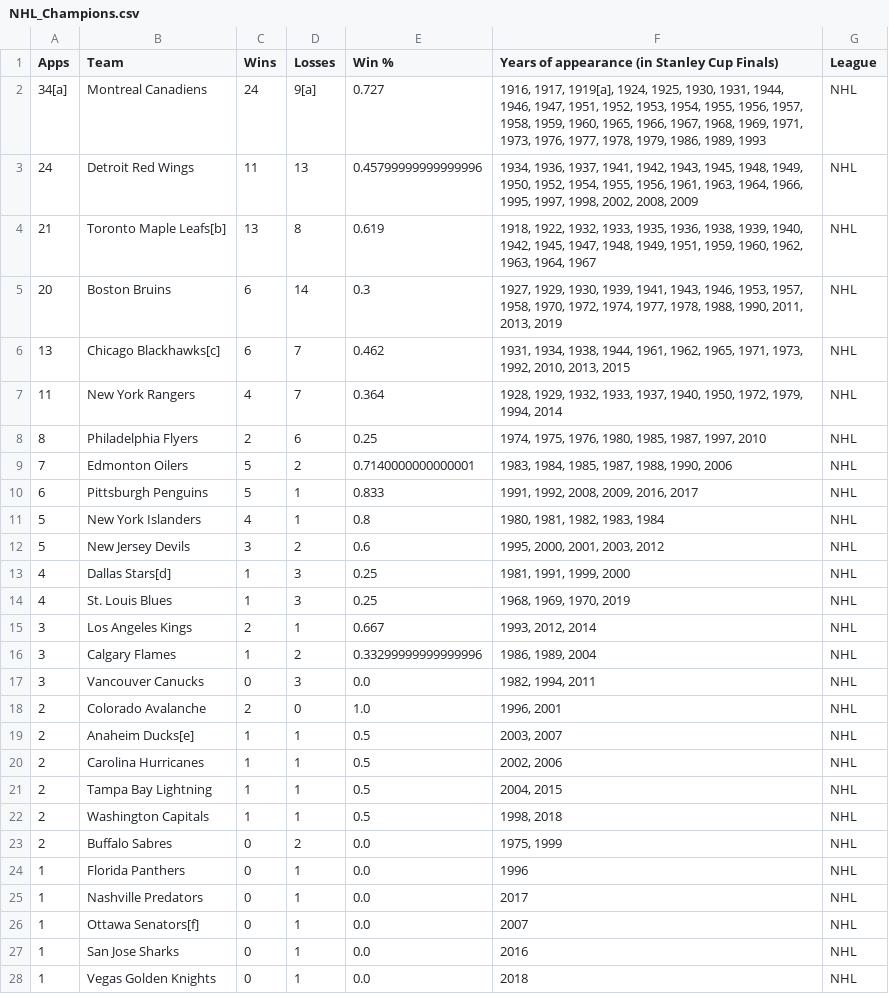
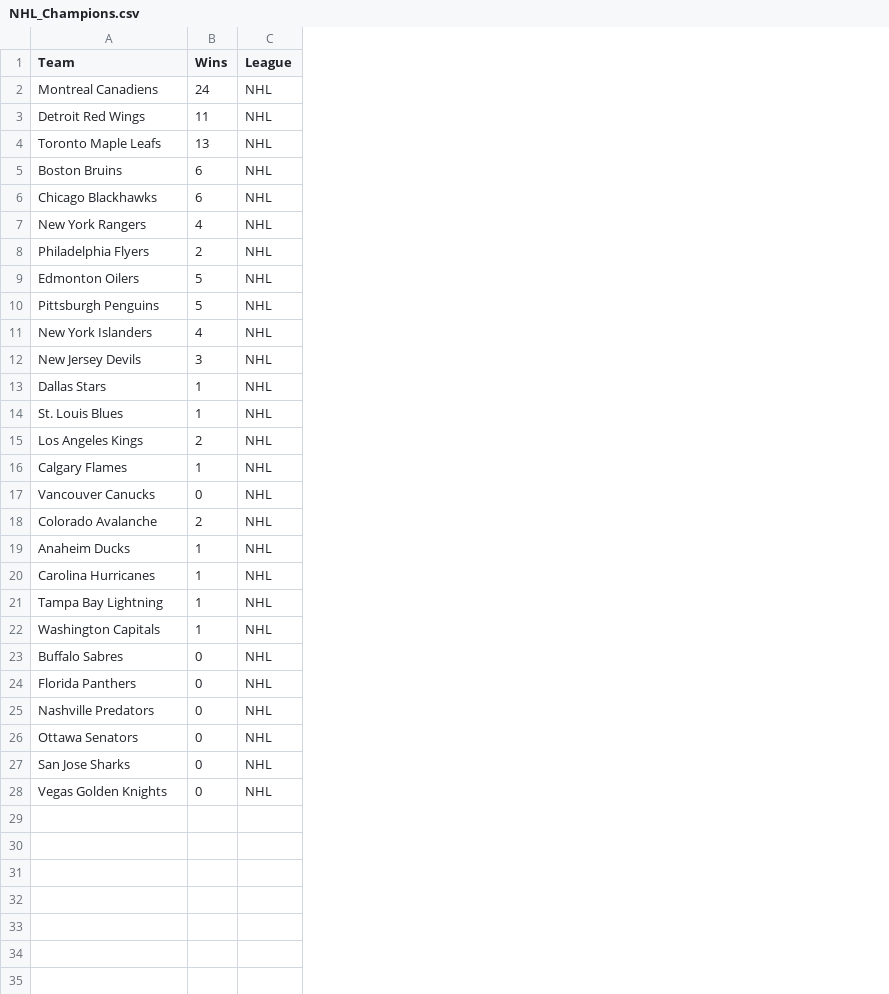
Before and after one commit to delafields/data-projects, a CSV file: sports-color-success/data/NHL_Champions.csv, drawn as a sheet; removed rows and columns are numbered as before the commit, all else as after; the diff names each change by its address in the sheet, - before the commit and + after, or states it on an @@ line.

```diff
--- a/sports-color-success/data/NHL_Champions.csv
+++ b/sports-color-success/data/NHL_Champions.csv
-column A (Apps), rows 2-28: 34[a] | 24 | 21 | 20 | 13 | 11 | 8 | 7 | 6 | 5 | 5 | 4 | 4 | 3 | 3 | 3 | 2 | 2 | 2 | 2 | 2 | 2 | 1 | 1 | 1 | 1 | 1
-column D (Losses), rows 2-28: 9[a] | 13 | 8 | 14 | 7 | 7 | 6 | 2 | 1 | 1 | 2 | 3 | 3 | 1 | 2 | 3 | 0 | 1 | 1 | 1 | 1 | 2 | 1 | 1 | 1 | 1 | 1
-column E (Win %), rows 2-28: 0.727 | 0.45799999999999996 | 0.619 | 0.3 | 0.462 | 0.364 | 0.25 | 0.7140000000000001 | 0.833 | 0.8 | 0.6 | 0.25 | 0.25 | 0.667 | 0.33299999999999996 | 0.0 | 1.0 | 0.5 | 0.5 | 0.5 | 0.5 | 0.0 | 0.0 | 0.0 | 0.0 | 0.0 | 0.0
-column F, rows 1-28: Years of appearance (in Stanley Cup Finals) | 1916, 1917, 1919[a], 1924, 1925, 1930, 1931, 1944, 1946, 1947, 1951, 1952, 1953, 1954, 1955, 1956, 1957, 1958, 1959, 1960, 1965, 1966, 1967, 1968, 1969, 1971, 1973, 1976, 1977, 1978, 1979, 1986, 1989, 1993 | 1934, 1936, 1937, 1941, 1942, 1943, 1945, 1948, 1949, 1950, 1952, 1954, 1955, 1956, 1961, 1963, 1964, 1966, 1995, 1997, 1998, 2002, 2008, 2009 | 1918, 1922, 1932, 1933, 1935, 1936, 1938, 1939, 1940, 1942, 1945, 1947, 1948, 1949, 1951, 1959, 1960, 1962, 1963, 1964, 1967 | 1927, 1929, 1930, 1939, 1941, 1943, 1946, 1953, 1957, 1958, 1970, 1972, 1974, 1977, 1978, 1988, 1990, 2011, 2013, 2019 | 1931, 1934, 1938, 1944, 1961, 1962, 1965, 1971, 1973, 1992, 2010, 2013, 2015 | 1928, 1929, 1932, 1933, 1937, 1940, 1950, 1972, 1979, 1994, 2014 | 1974, 1975, 1976, 1980, 1985, 1987, 1997, 2010 | 1983, 1984, 1985, 1987, 1988, 1990, 2006 | 1991, 1992, 2008, 2009, 2016, 2017 | 1980, 1981, 1982, 1983, 1984 | 1995, 2000, 2001, 2003, 2012 | 1981, 1991, 1999, 2000 | 1968, 1969, 1970, 2019 | 1993, 2012, 2014 | 1986, 1989, 2004 | 1982, 1994, 2011 | 1996, 2001 | 2003, 2007 | 2002, 2006 | 2004, 2015 | 1998, 2018 | 1975, 1999 | 1996 | 2017 | 2007 | 2016 | 2018
-A4 (Team): Toronto Maple Leafs[b]
+A4 (Team): Toronto Maple Leafs
-A6 (Team): Chicago Blackhawks[c]
+A6 (Team): Chicago Blackhawks
-A13 (Team): Dallas Stars[d]
+A13 (Team): Dallas Stars
-A19 (Team): Anaheim Ducks[e]
+A19 (Team): Anaheim Ducks
-A26 (Team): Ottawa Senators[f]
+A26 (Team): Ottawa Senators
```
Also changed, not shown: sports-color-success/data/EPL_Champions.csv, sports-color-success/data/MLB_Champions.csv, 8 other files.
